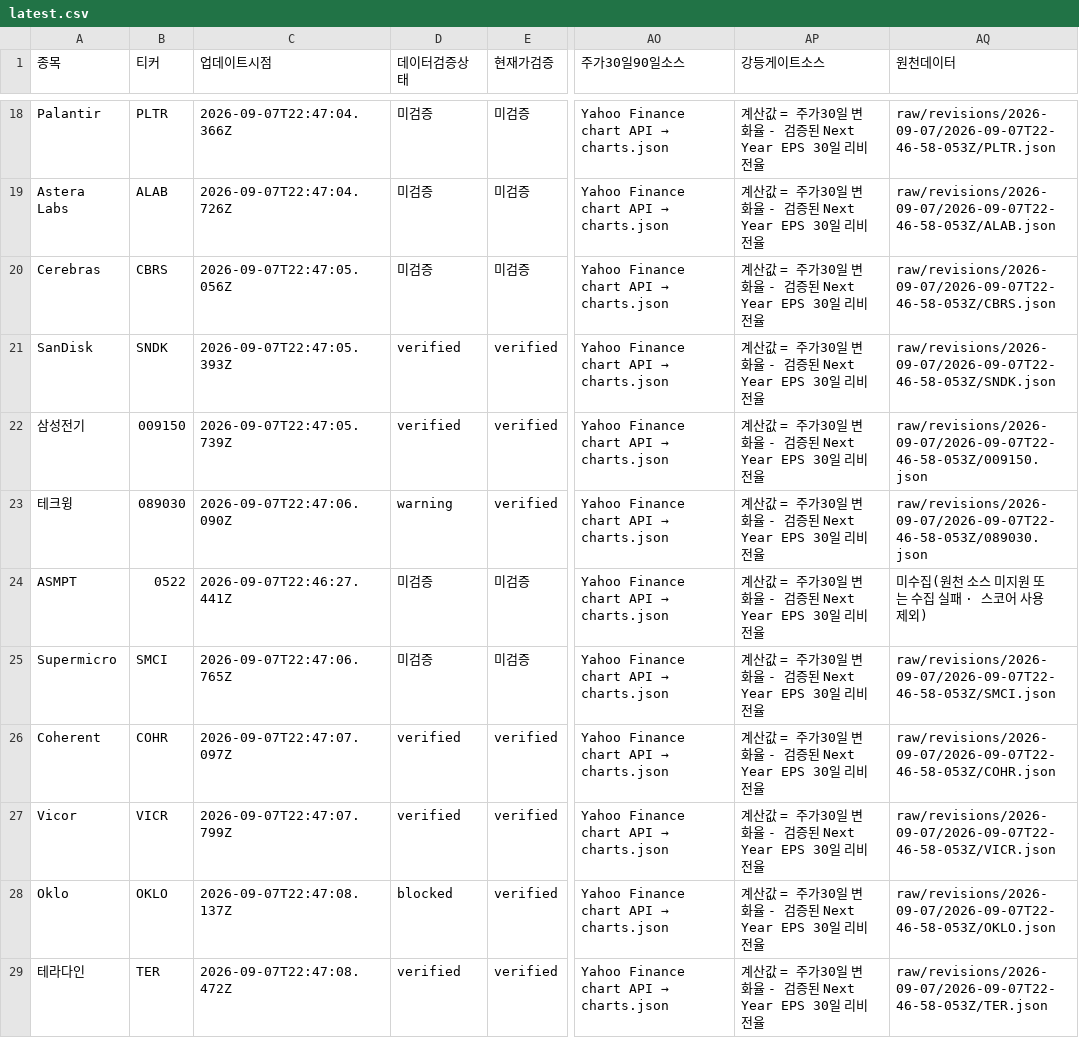
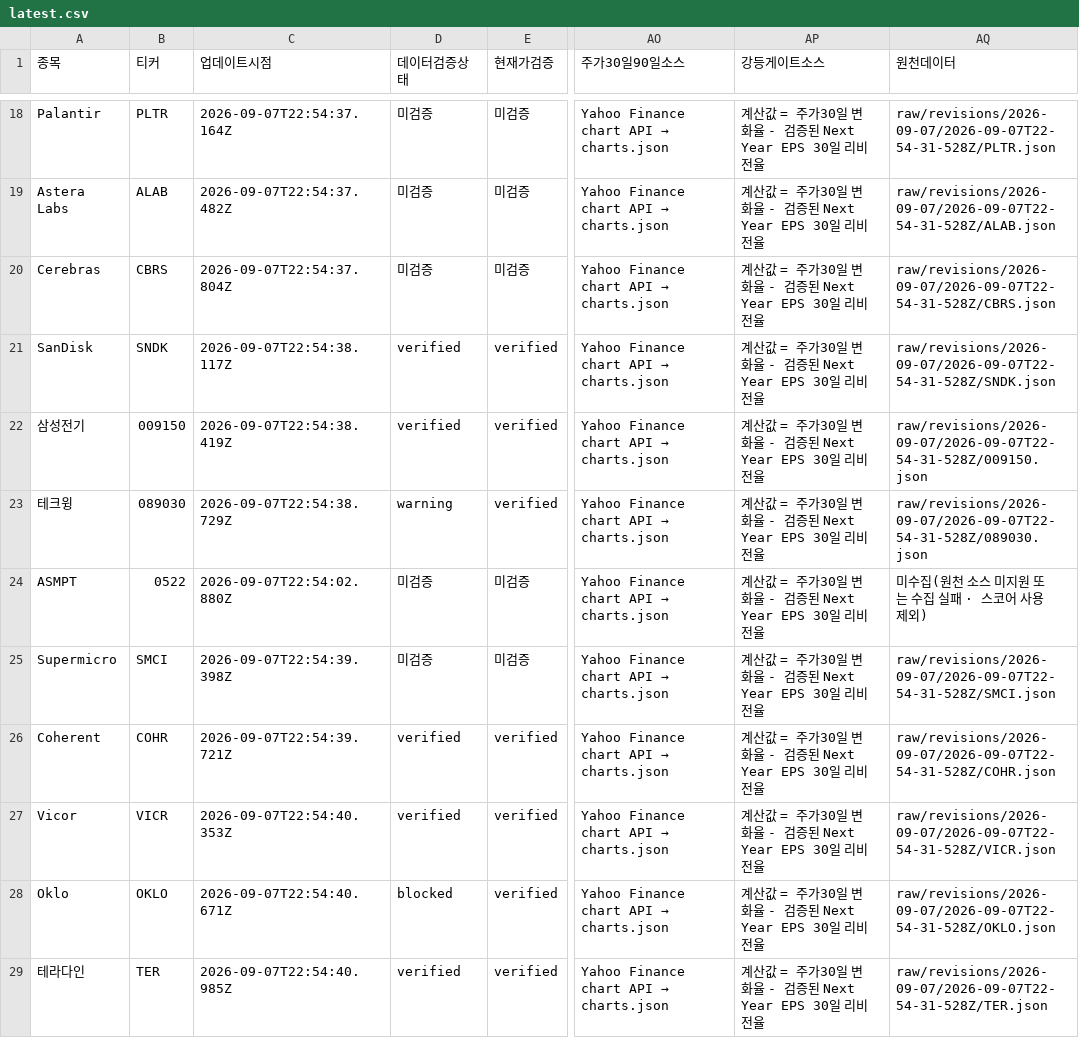
Before and after one commit to SimpleorNothing/ten-bagger, a CSV file: raw/revisions/latest.csv, drawn as a sheet; only a part is shown, gaps mark what is left out; the diff covers the shown part only; the diff names each change by its address in the sheet, - before the commit and + after, or states it on an @@ line.

Commit message:
chore: update market data + integrity-audited revisions (#2000)
Co-authored-by: github-actions[bot] <41898282+github-actions[bot]@users.noreply.github.com>

```diff
--- a/raw/revisions/latest.csv
+++ b/raw/revisions/latest.csv
-C18 (업데이트시점): 2026-09-07T22:47:04.366Z
+C18 (업데이트시점): 2026-09-07T22:54:37.164Z
-AQ18 (원천데이터): raw/revisions/2026-09-07/2026-09-07T22-46-58-053Z/PLTR.json
+AQ18 (원천데이터): raw/revisions/2026-09-07/2026-09-07T22-54-31-528Z/PLTR.json
-C19 (업데이트시점): 2026-09-07T22:47:04.726Z
+C19 (업데이트시점): 2026-09-07T22:54:37.482Z
-AQ19 (원천데이터): raw/revisions/2026-09-07/2026-09-07T22-46-58-053Z/ALAB.json
+AQ19 (원천데이터): raw/revisions/2026-09-07/2026-09-07T22-54-31-528Z/ALAB.json
-C20 (업데이트시점): 2026-09-07T22:47:05.056Z
+C20 (업데이트시점): 2026-09-07T22:54:37.804Z
-AQ20 (원천데이터): raw/revisions/2026-09-07/2026-09-07T22-46-58-053Z/CBRS.json
+AQ20 (원천데이터): raw/revisions/2026-09-07/2026-09-07T22-54-31-528Z/CBRS.json
-C21 (업데이트시점): 2026-09-07T22:47:05.393Z
+C21 (업데이트시점): 2026-09-07T22:54:38.117Z
-AQ21 (원천데이터): raw/revisions/2026-09-07/2026-09-07T22-46-58-053Z/SNDK.json
+AQ21 (원천데이터): raw/revisions/2026-09-07/2026-09-07T22-54-31-528Z/SNDK.json
-C22 (업데이트시점): 2026-09-07T22:47:05.739Z
+C22 (업데이트시점): 2026-09-07T22:54:38.419Z
-AQ22 (원천데이터): raw/revisions/2026-09-07/2026-09-07T22-46-58-053Z/009150.json
+AQ22 (원천데이터): raw/revisions/2026-09-07/2026-09-07T22-54-31-528Z/009150.json
-C23 (업데이트시점): 2026-09-07T22:47:06.090Z
+C23 (업데이트시점): 2026-09-07T22:54:38.729Z
-AQ23 (원천데이터): raw/revisions/2026-09-07/2026-09-07T22-46-58-053Z/089030.json
+AQ23 (원천데이터): raw/revisions/2026-09-07/2026-09-07T22-54-31-528Z/089030.json
-C24 (업데이트시점): 2026-09-07T22:46:27.441Z
+C24 (업데이트시점): 2026-09-07T22:54:02.880Z
-C25 (업데이트시점): 2026-09-07T22:47:06.765Z
+C25 (업데이트시점): 2026-09-07T22:54:39.398Z
-AQ25 (원천데이터): raw/revisions/2026-09-07/2026-09-07T22-46-58-053Z/SMCI.json
+AQ25 (원천데이터): raw/revisions/2026-09-07/2026-09-07T22-54-31-528Z/SMCI.json
-C26 (업데이트시점): 2026-09-07T22:47:07.097Z
+C26 (업데이트시점): 2026-09-07T22:54:39.721Z
-AQ26 (원천데이터): raw/revisions/2026-09-07/2026-09-07T22-46-58-053Z/COHR.json
+AQ26 (원천데이터): raw/revisions/2026-09-07/2026-09-07T22-54-31-528Z/COHR.json
-C27 (업데이트시점): 2026-09-07T22:47:07.799Z
+C27 (업데이트시점): 2026-09-07T22:54:40.353Z
-AQ27 (원천데이터): raw/revisions/2026-09-07/2026-09-07T22-46-58-053Z/VICR.json
+AQ27 (원천데이터): raw/revisions/2026-09-07/2026-09-07T22-54-31-528Z/VICR.json
-C28 (업데이트시점): 2026-09-07T22:47:08.137Z
+C28 (업데이트시점): 2026-09-07T22:54:40.671Z
-AQ28 (원천데이터): raw/revisions/2026-09-07/2026-09-07T22-46-58-053Z/OKLO.json
+AQ28 (원천데이터): raw/revisions/2026-09-07/2026-09-07T22-54-31-528Z/OKLO.json
-C29 (업데이트시점): 2026-09-07T22:47:08.472Z
+C29 (업데이트시점): 2026-09-07T22:54:40.985Z
-AQ29 (원천데이터): raw/revisions/2026-09-07/2026-09-07T22-46-58-053Z/TER.json
+AQ29 (원천데이터): raw/revisions/2026-09-07/2026-09-07T22-54-31-528Z/TER.json
```
Also changed, not shown: 32 edited cells elsewhere in this file, 34 other files.
